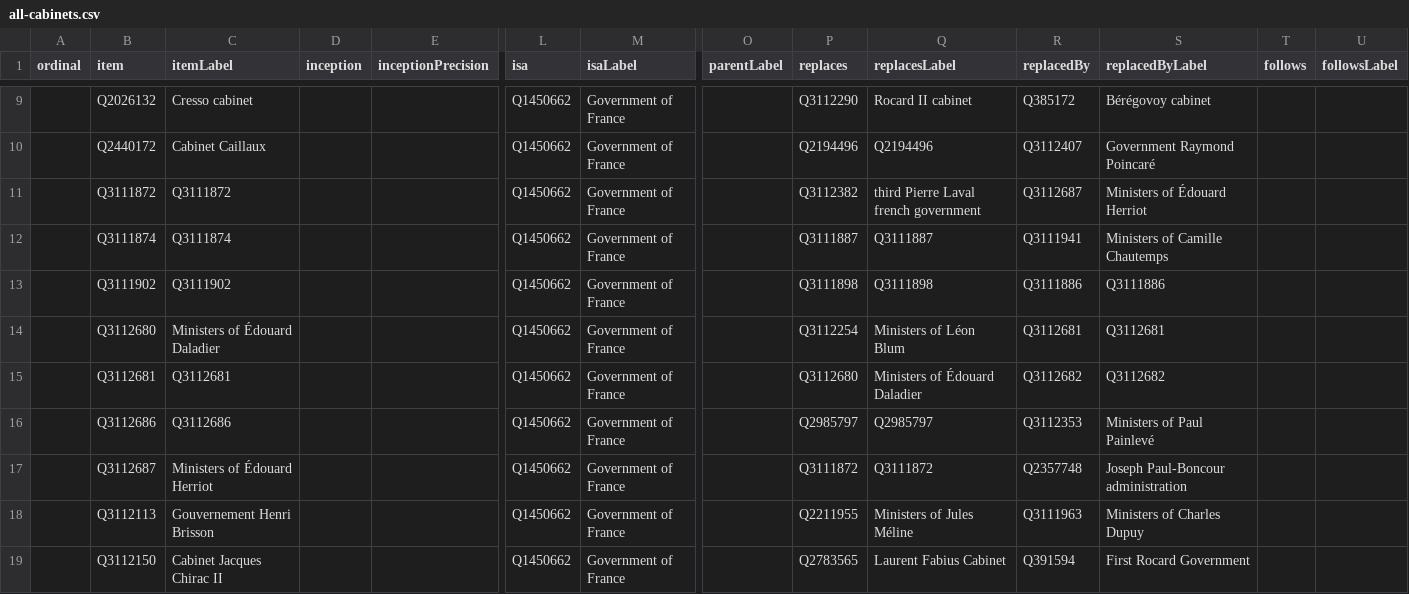
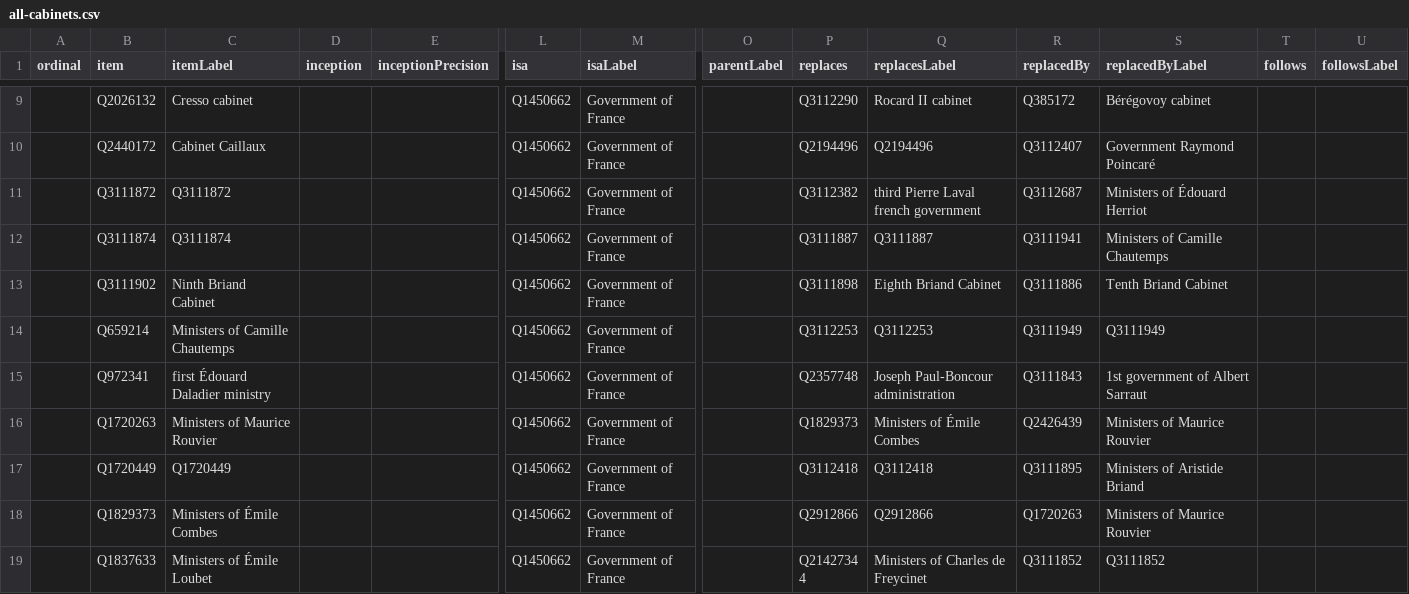
Before and after one commit to every-politician-scrapers/france-cabinet, a CSV file: wikidata/results/all-cabinets.csv, drawn as a sheet; only a part is shown, gaps mark what is left out; the shorter side is filled out with more unchanged rows; removed rows and columns are numbered as before the commit, all else as after; rows hold the shown columns only; the diff covers the shown part only; the diff names each change by its address in the sheet, - before the commit and + after, or states it on an @@ line.

Commit message:
PCB update

```diff
--- a/wikidata/results/all-cabinets.csv
+++ b/wikidata/results/all-cabinets.csv
-C13 (itemLabel): Q3111902
+C13 (itemLabel): Ninth Briand Cabinet
-Q13 (replacesLabel): Q3111898
+Q13 (replacesLabel): Eighth Briand Cabinet
-S13 (replacedByLabel): Q3111886
+S13 (replacedByLabel): Tenth Briand Cabinet
-row 14:  | Q3112680 | Ministers of Édouard Daladier |  |  | Q1450662 | Government of France |  | Q3112254 | Ministers of Léon Blum | Q3112681 | Q3112681
-row 15:  | Q3112681 | Q3112681 |  |  | Q1450662 | Government of France |  | Q3112680 | Ministers of Édouard Daladier | Q3112682 | Q3112682
-row 16:  | Q3112686 | Q3112686 |  |  | Q1450662 | Government of France |  | Q2985797 | Q2985797 | Q3112353 | Ministers of Paul Painlevé
@@ row 17 moved to row 96: Q3112687 @@
@@ row 18 moved to row 91: Q3112113 @@
@@ row 19 moved to row 92: Q3112150 @@
```
Also changed, not shown: 8 added rows, 5 removed rows, 5 moved rows and 6 edited cells elsewhere in this file.
